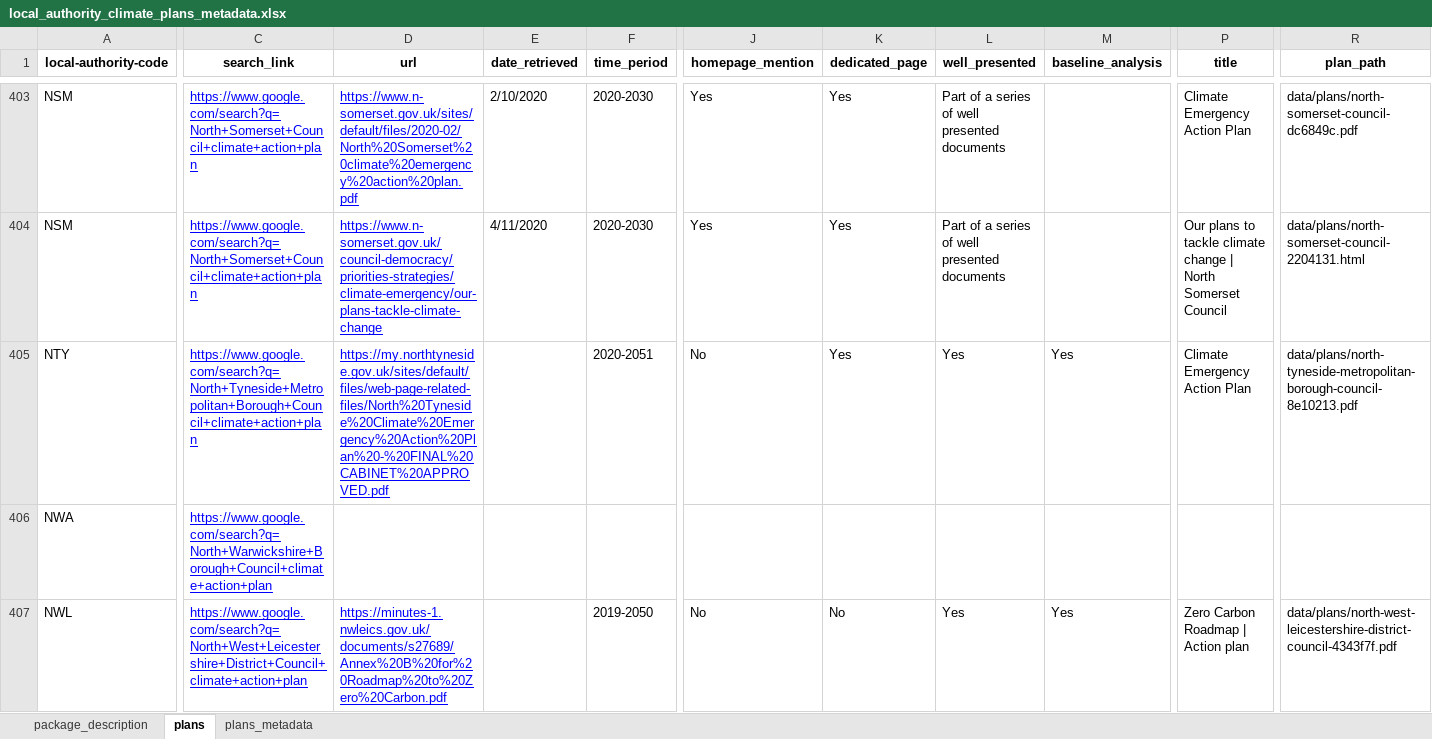
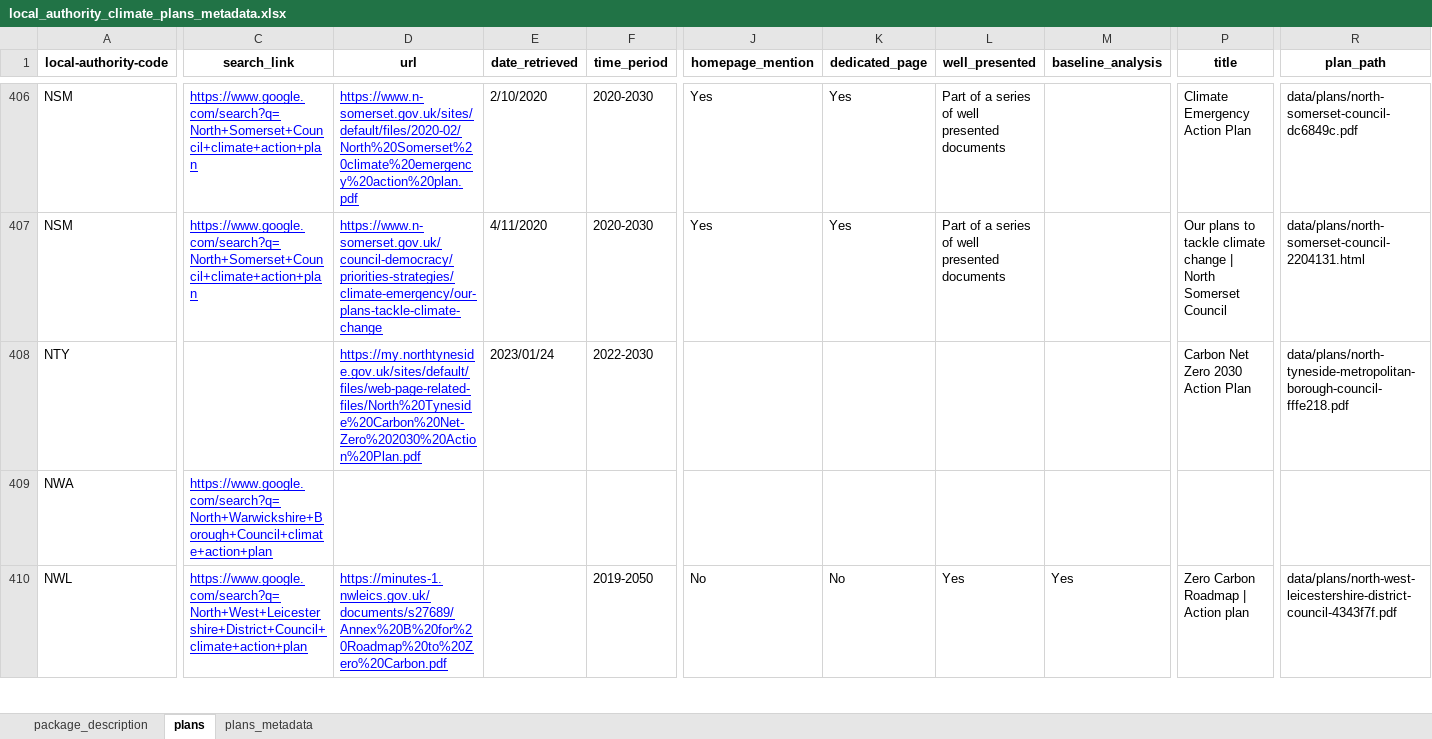
Before and after one commit to mysociety/la-plans-promises, an Excel workbook: docs/data/local_authority_climate_plans_metadata/latest/local_authority_climate_plans_metadata.xlsx, sheet plans, drawn as a sheet; only a part is shown, gaps mark what is left out; values as stored, in another font and other column widths than the file's, no borders; addresses are those after the commit; the diff covers the shown part only; the diff names each change by its address in the sheet, - before the commit and + after, or states it on an @@ line.

```diff
--- a/docs/data/local_authority_climate_plans_metadata/latest/local_authority_climate_plans_metadata.xlsx (sheet plans)
+++ b/docs/data/local_authority_climate_plans_metadata/latest/local_authority_climate_plans_metadata.xlsx (sheet plans)
-C408 (search_link): https://www.google.com/search?q=North+Tyneside+Metropolitan+Borough+Council+climate+action+plan
+C408 (search_link): (empty)
-D408 (url): https://my.northtyneside.gov.uk/sites/default/files/web-page-related-files/North%20Tyneside%20Climate%20Emergency%20Action%20Plan%20-%20FINAL%20CABINET%20APPROVED.pdf
+D408 (url): https://my.northtyneside.gov.uk/sites/default/files/web-page-related-files/North%20Tyneside%20Carbon%20Net-Zero%202030%20Action%20Plan.pdf
-E408 (date_retrieved): (empty)
+E408 (date_retrieved): 2023/01/24
-F408 (time_period): 2020-2051
+F408 (time_period): 2022-2030
-J408 (homepage_mention): No
+J408 (homepage_mention): (empty)
-K408 (dedicated_page): Yes
+K408 (dedicated_page): (empty)
-L408 (well_presented): Yes
+L408 (well_presented): (empty)
-M408 (baseline_analysis): Yes
+M408 (baseline_analysis): (empty)
-P408 (title): Climate Emergency Action Plan
+P408 (title): Carbon Net Zero 2030 Action Plan
-R408 (plan_path): data/plans/north-tyneside-metropolitan-borough-council-8e10213.pdf
+R408 (plan_path): data/plans/north-tyneside-metropolitan-borough-council-fffe218.pdf
```
Also changed, not shown: 4 added rows and 16 edited cells elsewhere in this sheet, sheet package_description, 34 other files.
